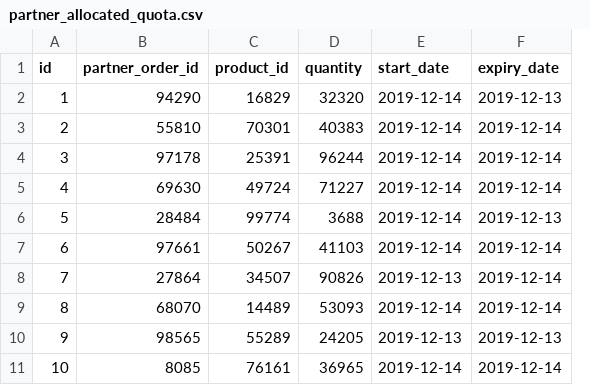
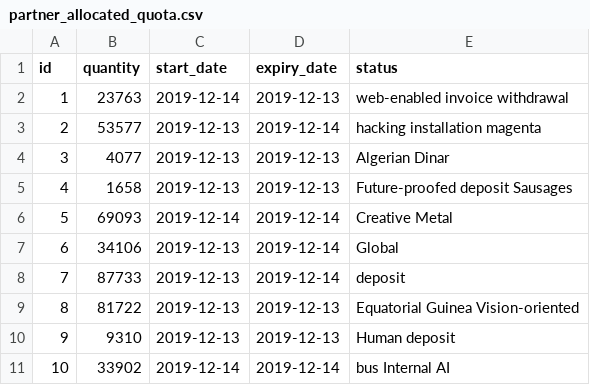
Before and after one commit to gunjan07/jhipster-sample-application, a CSV file: src/main/resources/config/liquibase/fake-data/partner_allocated_quota.csv, drawn as a sheet; removed rows and columns are numbered as before the commit, all else as after; the diff names each change by its address in the sheet, - before the commit and + after, or states it on an @@ line.

```diff
--- a/src/main/resources/config/liquibase/fake-data/partner_allocated_quota.csv
+++ b/src/main/resources/config/liquibase/fake-data/partner_allocated_quota.csv
-column B (partner_order_id), rows 2-11: 94290 | 55810 | 97178 | 69630 | 28484 | 97661 | 27864 | 68070 | 98565 | 8085
-column C (product_id), rows 2-11: 16829 | 70301 | 25391 | 49724 | 99774 | 50267 | 34507 | 14489 | 55289 | 76161
+column E (status), rows 2-11: web-enabled invoice withdrawal | hacking installation magenta | Algerian Dinar | Future-proofed deposit Sausages | Creative Metal | Global | deposit | Equatorial Guinea Vision-oriented | Human deposit | bus Internal AI
-B2 (quantity): 32320
+B2 (quantity): 23763
-B3 (quantity): 40383
+B3 (quantity): 53577
-C3:C5 (start_date): 2019-12-14
+C3:C5 (start_date): 2019-12-13
-B4 (quantity): 96244
+B4 (quantity): 4077
-D4:D5 (expiry_date): 2019-12-14
+D4:D5 (expiry_date): 2019-12-13
-B5 (quantity): 71227
+B5 (quantity): 1658
-B6 (quantity): 3688
+B6 (quantity): 69093
-D6 (expiry_date): 2019-12-13
+D6 (expiry_date): 2019-12-14
-B7 (quantity): 41103
+B7 (quantity): 34106
-C7 (start_date): 2019-12-14
+C7 (start_date): 2019-12-13
-B8 (quantity): 90826
+B8 (quantity): 87733
-B9 (quantity): 53093
+B9 (quantity): 81722
-C9 (start_date): 2019-12-14
+C9 (start_date): 2019-12-13
-D9 (expiry_date): 2019-12-14
+D9 (expiry_date): 2019-12-13
-B10 (quantity): 24205
+B10 (quantity): 9310
-B11 (quantity): 36965
+B11 (quantity): 33902
```
Also changed, not shown: src/main/resources/config/liquibase/fake-data/partner_order.csv, 24 other files.
